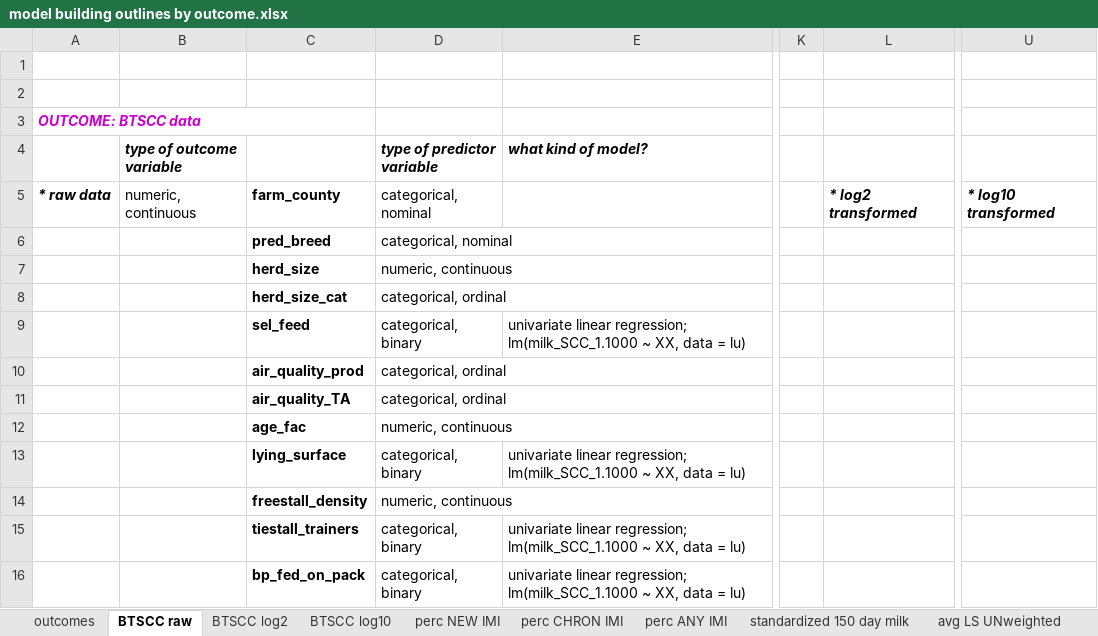
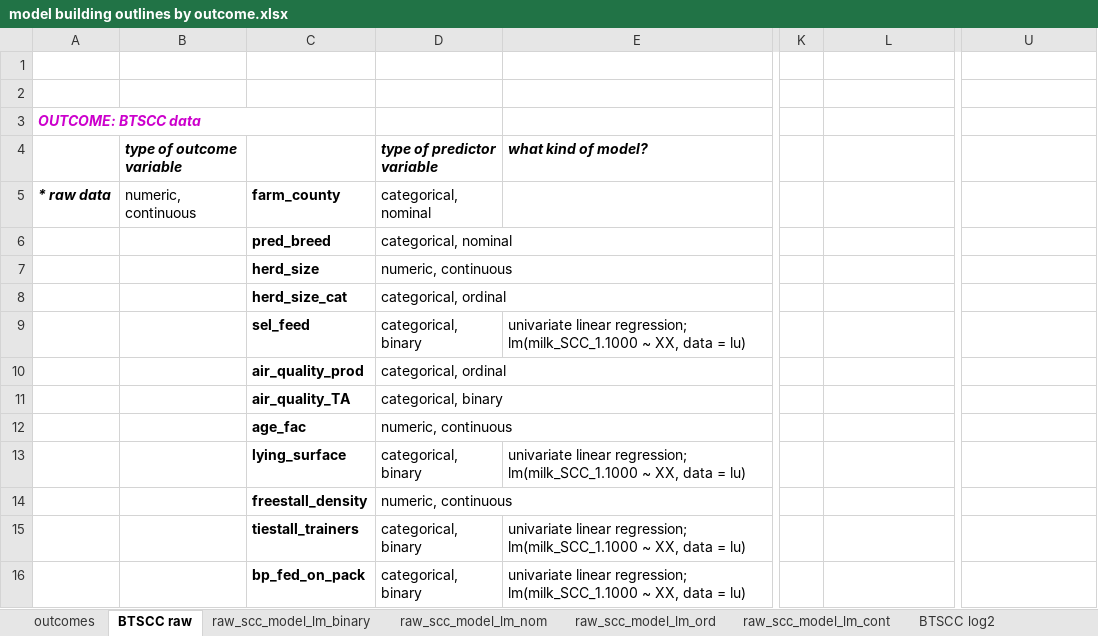
Before and after one commit to caitlin-jeffrey/OREI_Git, an Excel workbook: OREI_files/10-herd data/model building outlines by outcome.xlsx, sheet BTSCC raw, drawn as a sheet; only a part is shown, gaps mark what is left out; values as stored, in another font and other column widths than the file's, no borders; the diff names each change by its address in the sheet, - before the commit and + after, or states it on an @@ line.

```diff
--- a/OREI_files/10-herd data/model building outlines by outcome.xlsx (sheet BTSCC raw)
+++ b/OREI_files/10-herd data/model building outlines by outcome.xlsx (sheet BTSCC raw)
+sheet tab: raw_scc_model_lm_binary
+sheet tab: raw_scc_model_lm_nom
+sheet tab: raw_scc_model_lm_ord
+sheet tab: raw_scc_model_lm_cont
-L5: * log2 transformed
+L5: (empty)
-U5: * log10 transformed
+U5: (empty)
-D11 (type of predictor variable): categorical, ordinal
+D11 (type of predictor variable): categorical, binary
```
Also changed, not shown: other sheet tabs, OREI_files/40-herd data/btm_beddingculture_beddingphys_combined_3_2_22.xlsx, OREI_files/40-herd data/descriptive stat sheets by group.xlsx.
